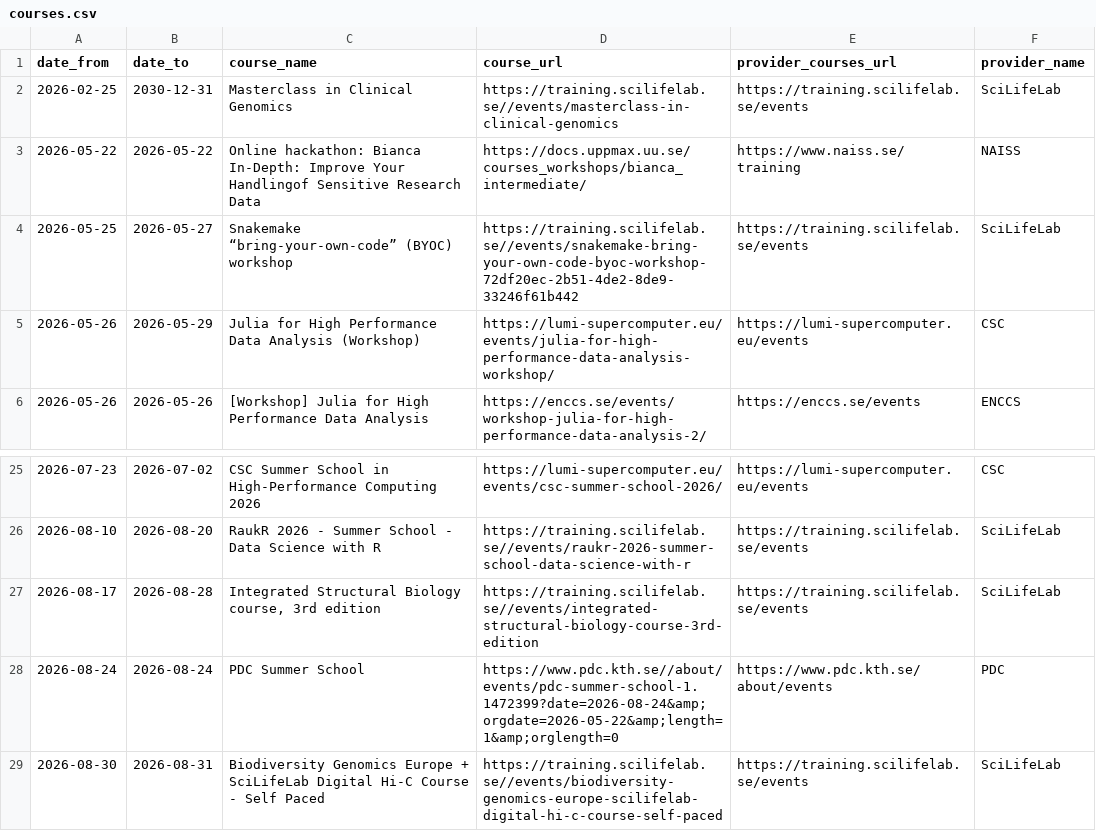
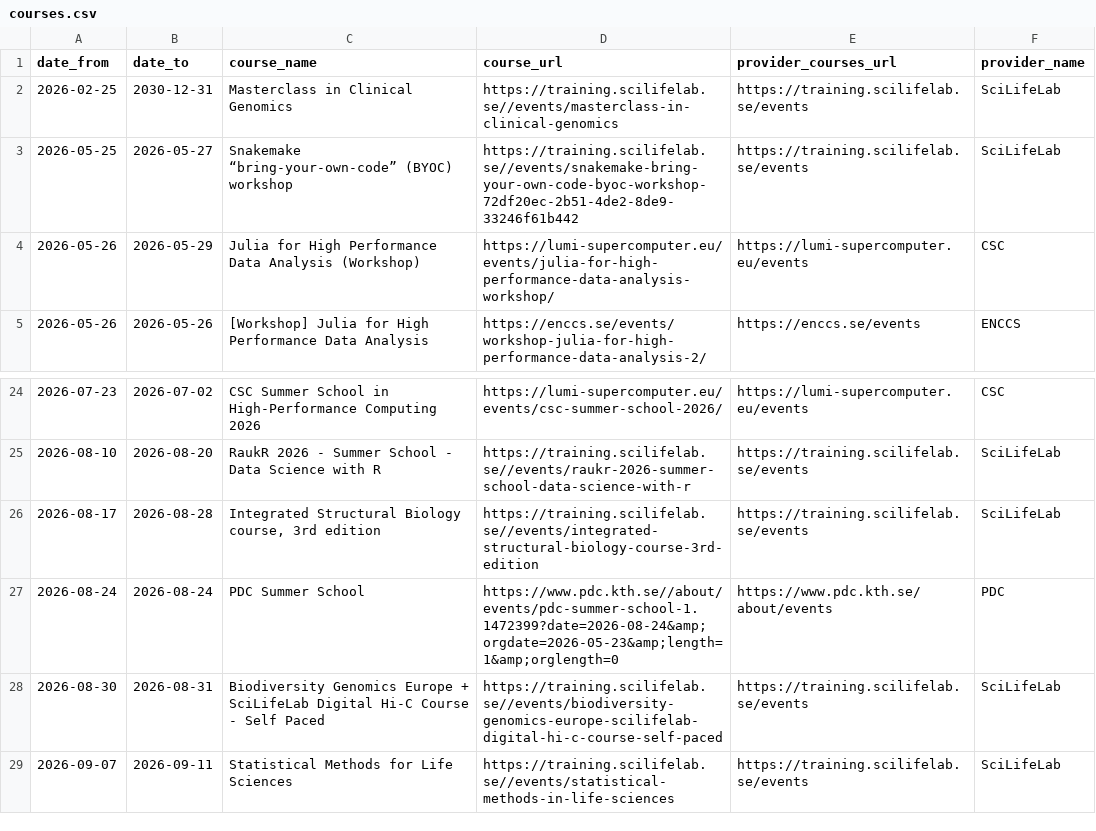
Before and after one commit to NBISweden/SCoRe_user_doc, a CSV file: docs/courses.csv, drawn as a sheet; only a part is shown, gaps mark what is left out; the shorter side is filled out with more unchanged rows.

```diff
--- a/docs/courses.csv
+++ b/docs/courses.csv
@@ -2,3 +2,2 @@ date_from,date_to,course_name,course_url,provider_courses_url,provider_name
 2026-02-25,2030-12-31,Masterclass in Clinical Genomics,https://training.scilifelab.se//events/masterclass-in-clinical-genomics,https://training.scilifelab.se/events,SciLifeLab
-2026-05-22,2026-05-22,Online hackathon: Bianca In-Depth: Improve Your Handlingof Sensitive Research Data,https://docs.uppmax.uu.se/courses_workshops/bianca_intermediate/,https://www.naiss.se/training,NAISS
 2026-05-25,2026-05-27,Snakemake “bring-your-own-code” (BYOC) workshop,https://training.scilifelab.se//events/snakemake-bring-your-own-code-byoc-workshop-72df20ec-2b51-4de2-8de9-33246f61b442,https://training.scilifelab.se/events,SciLifeLab
@@ -27,3 +26,3 @@ date_from,date_to,course_name,course_url,provider_courses_url,provider_name
 2026-08-17,2026-08-28,"Integrated Structural Biology course, 3rd edition",https://training.scilifelab.se//events/integrated-structural-biology-course-3rd-edition,https://training.scilifelab.se/events,SciLifeLab
-2026-08-24,2026-08-24,PDC Summer School,https://www.pdc.kth.se//about/events/pdc-summer-school-1.1472399?date=2026-08-24&amp;orgdate=2026-05-22&amp;length=1&amp;orglength=0,https://www.pdc.kth.se/about/events,PDC
+2026-08-24,2026-08-24,PDC Summer School,https://www.pdc.kth.se//about/events/pdc-summer-school-1.1472399?date=2026-08-24&amp;orgdate=2026-05-23&amp;length=1&amp;orglength=0,https://www.pdc.kth.se/about/events,PDC
 2026-08-30,2026-08-31,Biodiversity Genomics Europe + SciLifeLab Digital Hi-C Course - Self Paced,https://training.scilifelab.se//events/biodiversity-genomics-europe-scilifelab-digital-hi-c-course-self-paced,https://training.scilifelab.se/events,SciLifeLab
```
Also changed, not shown: 2 other files.
